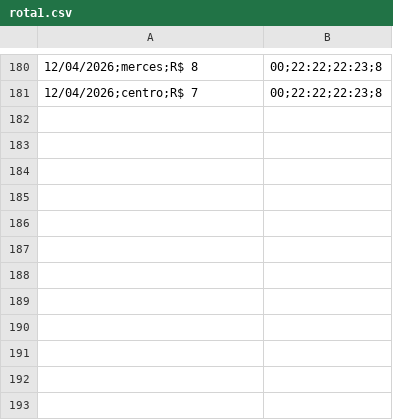
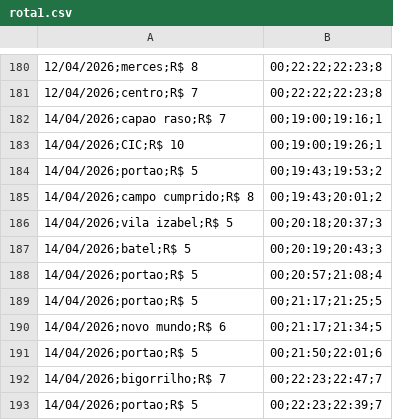
Before and after one commit to Jader-JDRDO/projeto-logistica, a CSV file: rota1.csv, drawn as a sheet; only a part is shown, gaps mark what is left out.

```diff
--- a/rota1.csv
+++ b/rota1.csv
@@ -181 +181,13 @@
 12/04/2026;centro;R$ 7,00;22:22;22:23;8
+14/04/2026;capao raso;R$ 7,00;19:00;19:16;1
+14/04/2026;CIC;R$ 10,00;19:00;19:26;1
+14/04/2026;portao;R$ 5,00;19:43;19:53;2
+14/04/2026;campo cumprido;R$ 8,00;19:43;20:01;2
+14/04/2026;vila izabel;R$ 5,00;20:18;20:37;3
+14/04/2026;batel;R$ 5,00;20:19;20:43;3
+14/04/2026;portao;R$ 5,00;20:57;21:08;4
+14/04/2026;portao;R$ 5,00;21:17;21:25;5
+14/04/2026;novo mundo;R$ 6,00;21:17;21:34;5
+14/04/2026;portao;R$ 5,00;21:50;22:01;6
+14/04/2026;bigorrilho;R$ 7,00;22:23;22:47;7
+14/04/2026;portao;R$ 5,00;22:23;22:39;7
```
Also changed, not shown: 3 other files.
